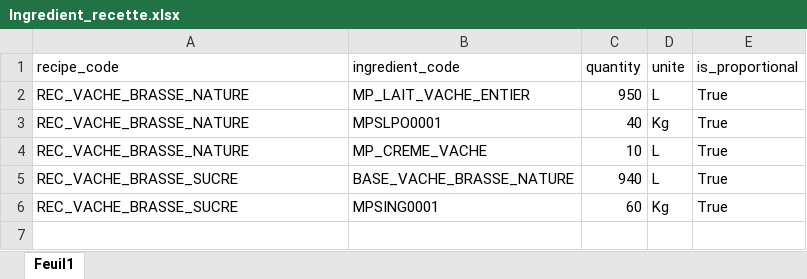
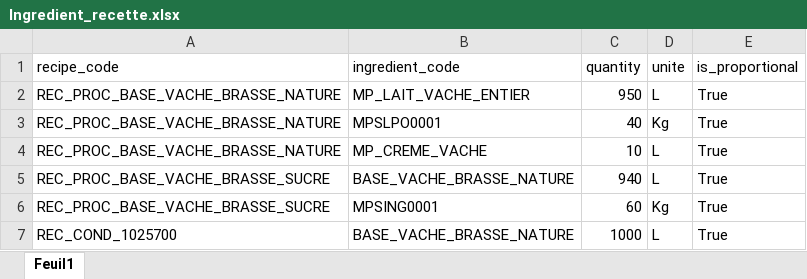
Before and after one commit to dooxlait/Divisio, an Excel workbook: RESSOURCES/RECETTE/Ingredient_recette.xlsx, sheet Feuil1, drawn as a sheet; values as stored, in another font and other column widths than the file's, no borders; the diff names each change by its address in the sheet, - before the commit and + after, or states it on an @@ line.

```diff
--- a/RESSOURCES/RECETTE/Ingredient_recette.xlsx (sheet Feuil1)
+++ b/RESSOURCES/RECETTE/Ingredient_recette.xlsx (sheet Feuil1)
-A2:A4 (recipe_code): REC_VACHE_BRASSE_NATURE
+A2:A4 (recipe_code): REC_PROC_BASE_VACHE_BRASSE_NATURE
-A5:A6 (recipe_code): REC_VACHE_BRASSE_SUCRE
+A5:A6 (recipe_code): REC_PROC_BASE_VACHE_BRASSE_SUCRE
+row 7: REC_COND_1025700 | BASE_VACHE_BRASSE_NATURE | 1000 | L | True
```
Also changed, not shown: RESSOURCES/ARTICLES/DB_ARTICLES.xlsx, RESSOURCES/RECETTE/RECETTES.xlsx, 4 other files.
